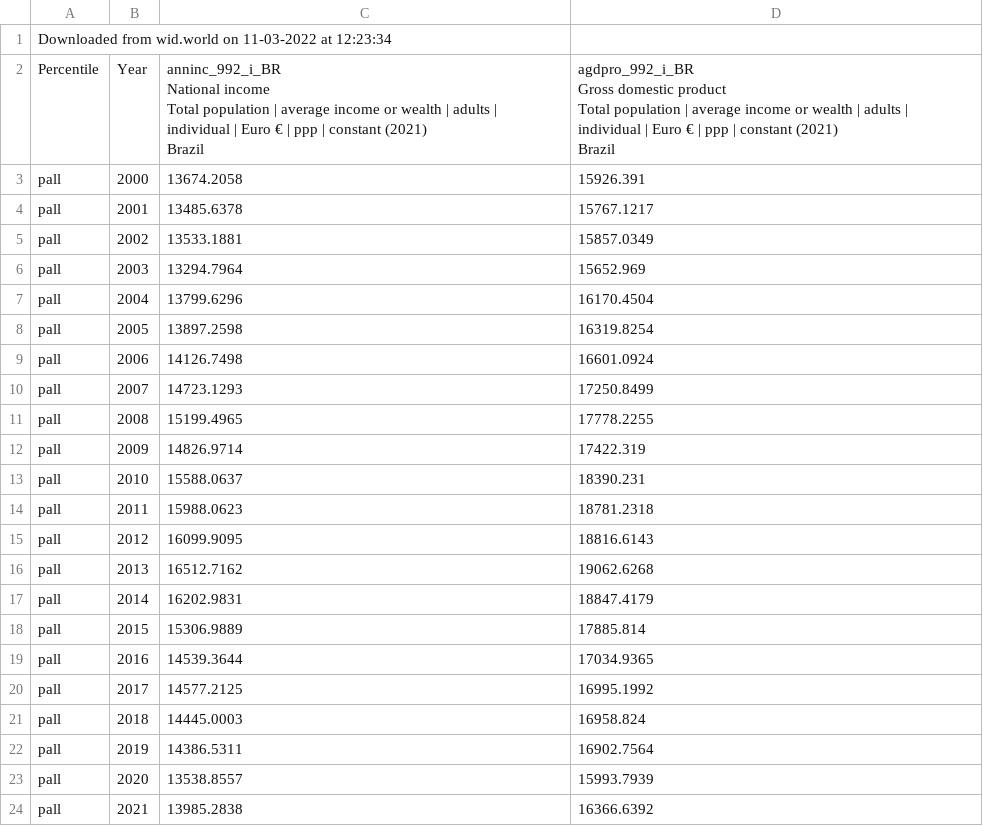
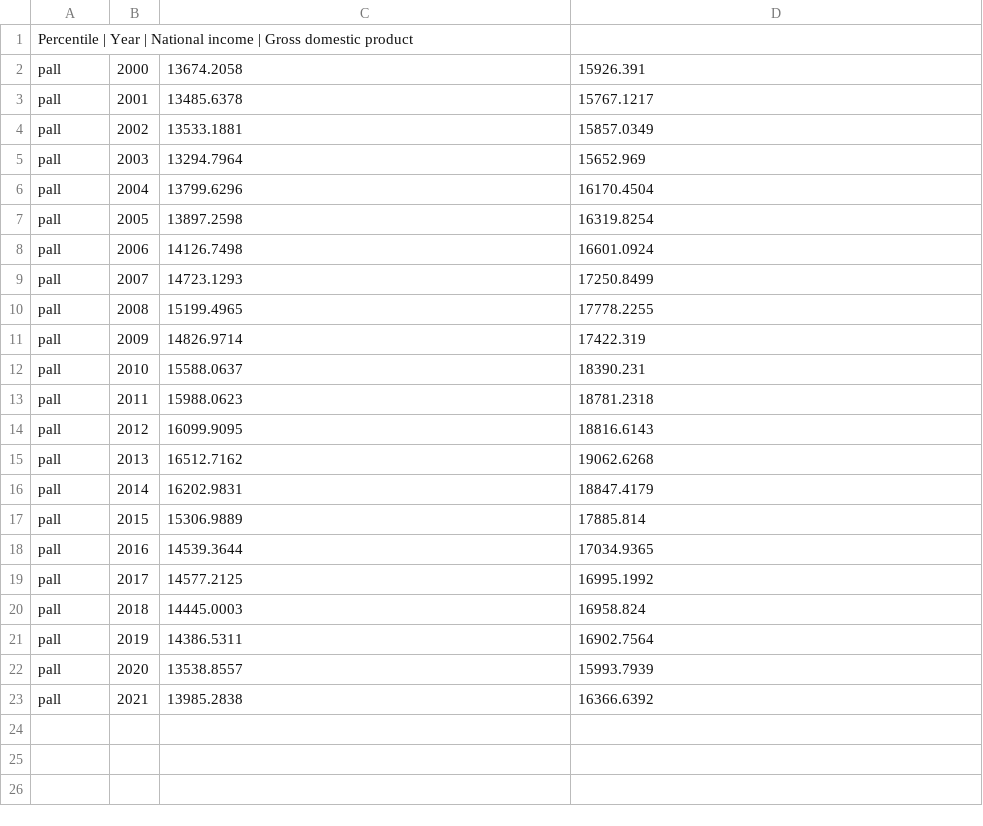
Before and after one commit to rafael100495/Aulas_Mackenzie, a CSV file: WID_Data_11032022-122334.csv, drawn as a sheet.

Commit message:
Update WID_Data_11032022-122334.csv

```diff
--- a/WID_Data_11032022-122334.csv
+++ b/WID_Data_11032022-122334.csv
@@ -1,9 +1,2 @@
-Downloaded from wid.world on 11-03-2022 at 12:23:34
-Percentile;Year;"anninc_992_i_BR
-National income
-Total population | average income or wealth | adults | individual | Euro € | ppp | constant (2021)
-Brazil";"agdpro_992_i_BR
-Gross domestic product
-Total population | average income or wealth | adults | individual | Euro € | ppp | constant (2021)
-Brazil"
+Percentile | Year | National income | Gross domestic product
 pall;2000;13674.2058;15926.391
```
